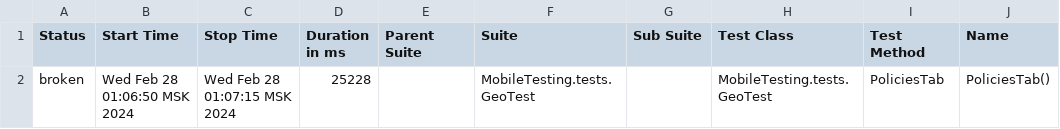
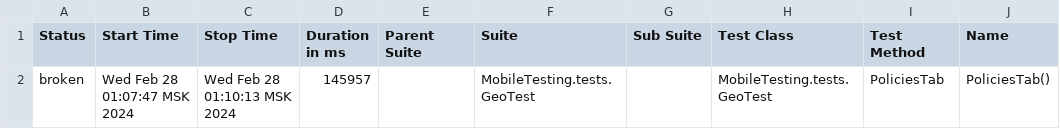
Before and after one commit to devops-ot/allure, a CSV file: data/suites.csv, drawn as a sheet; only a part is shown; the diff names each change by its address in the sheet, - before the commit and + after, or states it on an @@ line.

```diff
--- a/data/suites.csv
+++ b/data/suites.csv
-B2 (Start Time): Wed Feb 28 01:06:50 MSK 2024
+B2 (Start Time): Wed Feb 28 01:07:47 MSK 2024
-C2 (Stop Time): Wed Feb 28 01:07:15 MSK 2024
+C2 (Stop Time): Wed Feb 28 01:10:13 MSK 2024
-D2 (Duration in ms): 25228
+D2 (Duration in ms): 145957
```
Also changed, not shown: 15 other files.
